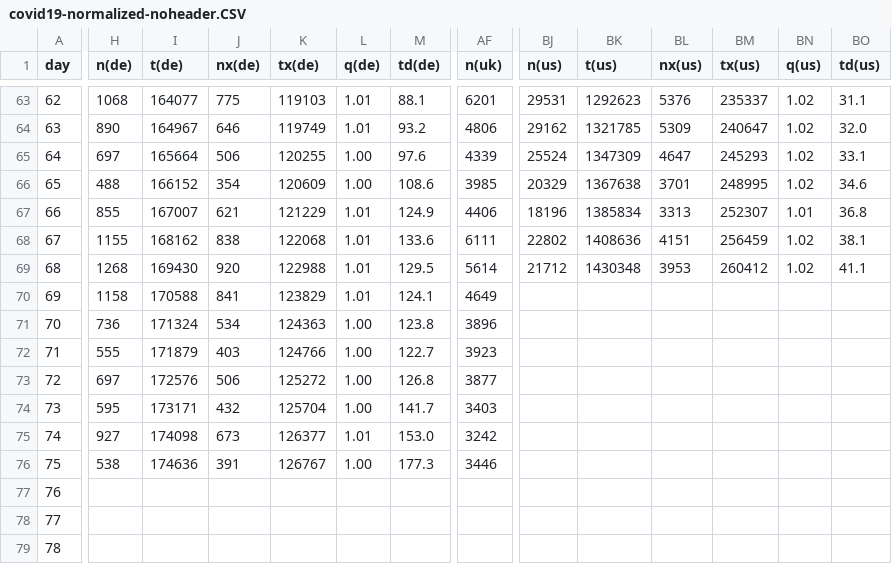
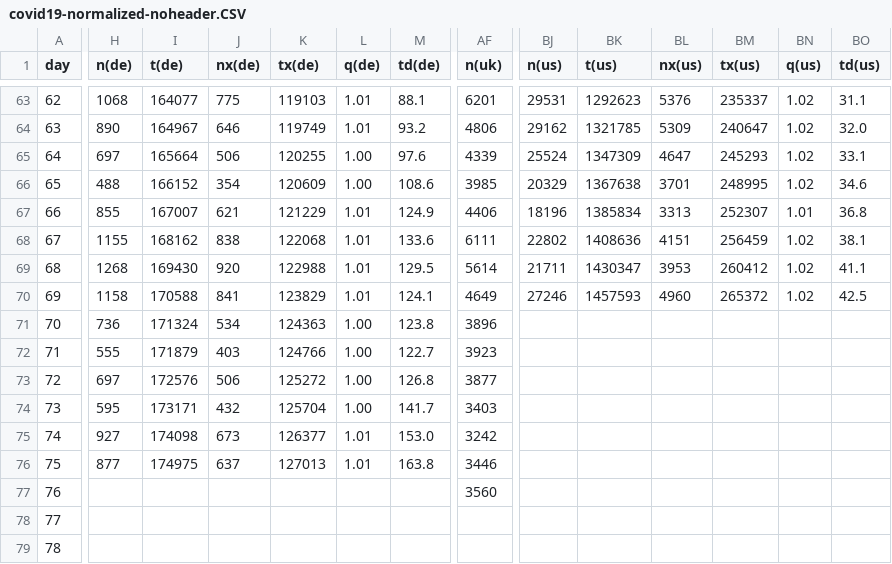
Before and after one commit to christophmoar/covid-19, a CSV file: dataset-01/covid19-normalized-noheader.CSV, drawn as a sheet; only a part is shown, gaps mark what is left out; the diff covers the shown part only; the diff names each change by its address in the sheet, - before the commit and + after, or states it on an @@ line.

Commit message:
data as of 18:00

```diff
--- a/dataset-01/covid19-normalized-noheader.CSV
+++ b/dataset-01/covid19-normalized-noheader.CSV
-BJ69 (n(us)): 21712
+BJ69 (n(us)): 21711
-BK69 (t(us)): 1430348
+BK69 (t(us)): 1430347
-BJ70 (n(us)): (empty)
+BJ70 (n(us)): 27246
-BK70 (t(us)): (empty)
+BK70 (t(us)): 1457593
-BL70 (nx(us)): (empty)
+BL70 (nx(us)): 4960
-BM70 (tx(us)): (empty)
+BM70 (tx(us)): 265372
-BN70 (q(us)): (empty)
+BN70 (q(us)): 1.02
-BO70 (td(us)): (empty)
+BO70 (td(us)): 42.5
-H76 (n(de)): 538
+H76 (n(de)): 877
-I76 (t(de)): 174636
+I76 (t(de)): 174975
-J76 (nx(de)): 391
+J76 (nx(de)): 637
-K76 (tx(de)): 126767
+K76 (tx(de)): 127013
-L76 (q(de)): 1.00
+L76 (q(de)): 1.01
-M76 (td(de)): 177.3
+M76 (td(de)): 163.8
-AF77 (n(uk)): (empty)
+AF77 (n(uk)): 3560
```
Also changed, not shown: 47 edited cells elsewhere in this file, dataset-01/covid19-normalized-timeseries.CSV, dataset-01/covid19-normalized.CSV, 5 other files.
